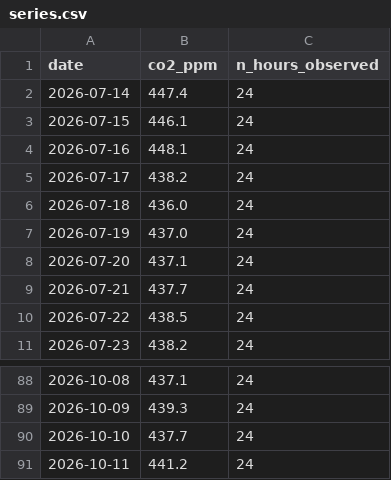
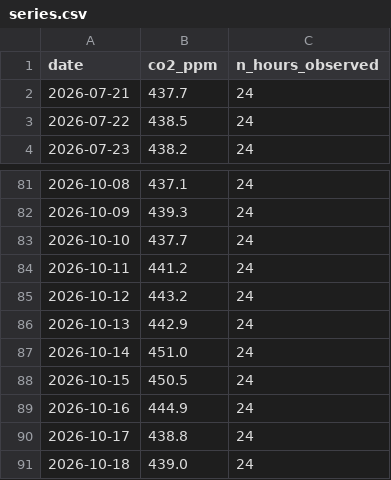
Before and after one commit to exofri/td-time-series, a CSV file: data/series.csv, drawn as a sheet; only a part is shown, gaps mark what is left out.

```diff
--- a/data/series.csv
+++ b/data/series.csv
@@ -1,9 +1,2 @@
 date,co2_ppm,n_hours_observed
-2026-07-14,447.4,24
-2026-07-15,446.1,24
-2026-07-16,448.1,24
-2026-07-17,438.2,24
-2026-07-18,436.0,24
-2026-07-19,437.0,24
-2026-07-20,437.1,24
 2026-07-21,437.7,24
@@ -91 +84,8 @@ date,co2_ppm,n_hours_observed
 2026-10-11,441.2,24
+2026-10-12,443.2,24
+2026-10-13,442.9,24
+2026-10-14,451.0,24
+2026-10-15,450.5,24
+2026-10-16,444.9,24
+2026-10-17,438.8,24
+2026-10-18,439.0,24
```
Also changed, not shown: 1 other file.
